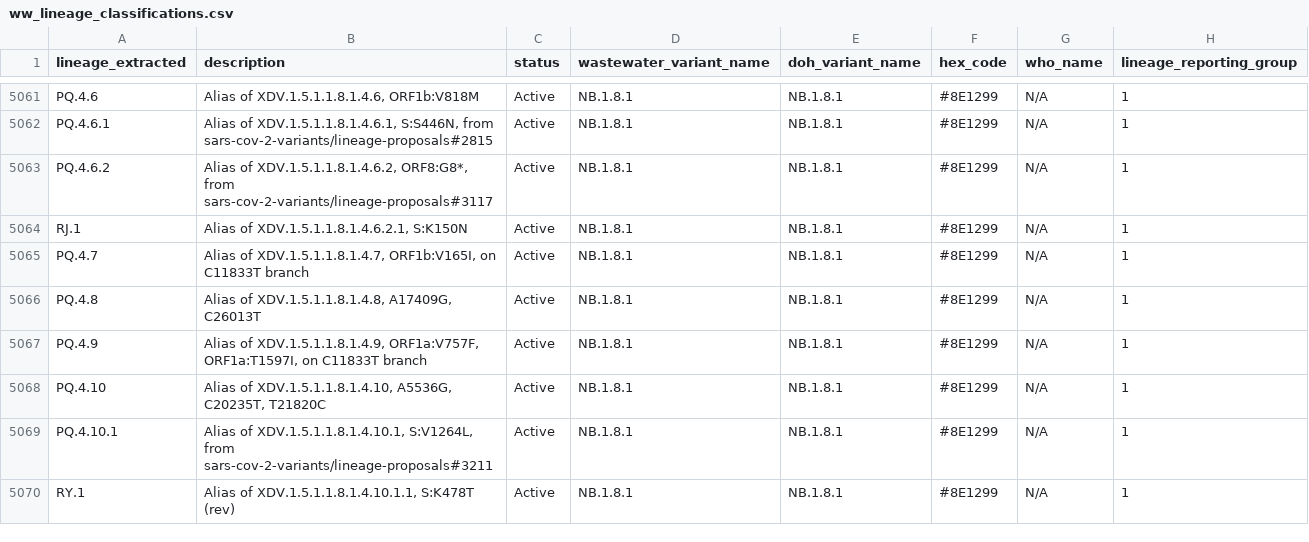
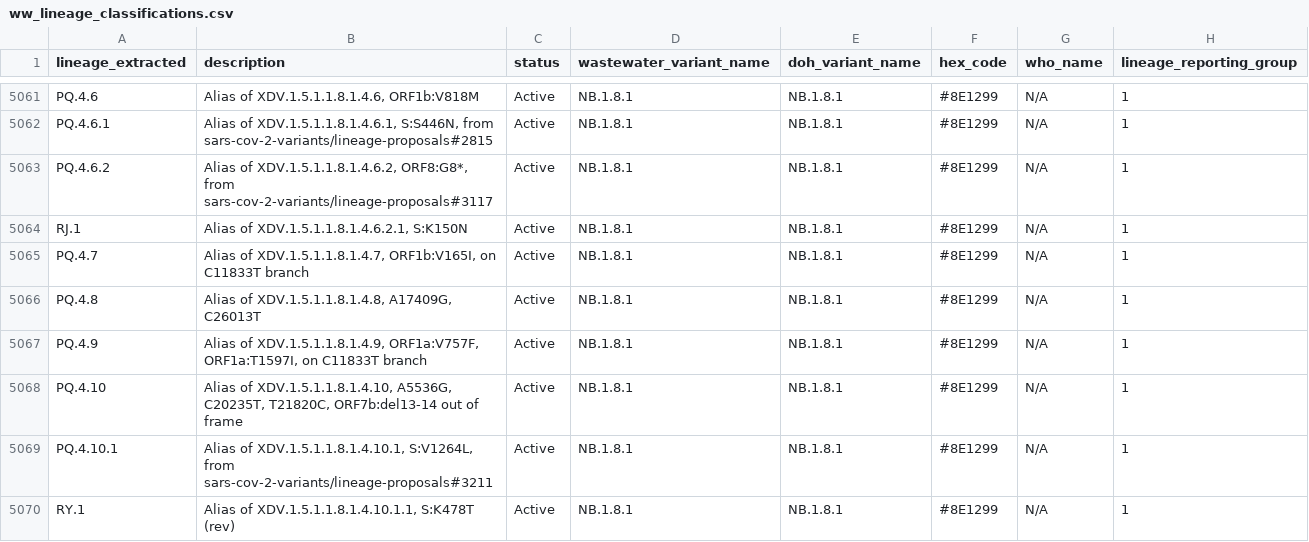
Before and after one commit to NW-PaGe/lineage_classifications, a CSV file: data/ww_lineage_classifications.csv, drawn as a sheet; only a part is shown, gaps mark what is left out; the diff covers the shown part only.

```diff
--- a/data/ww_lineage_classifications.csv
+++ b/data/ww_lineage_classifications.csv
@@ -5067,3 +5067,3 @@
 "PQ.4.9","Alias of XDV.1.5.1.1.8.1.4.9, ORF1a:V757F, ORF1a:T1597I, on C11833T branch","Active","NB.1.8.1","NB.1.8.1","#8E1299","N/A",1
-"PQ.4.10","Alias of XDV.1.5.1.1.8.1.4.10, A5536G, C20235T, T21820C","Active","NB.1.8.1","NB.1.8.1","#8E1299","N/A",1
+"PQ.4.10","Alias of XDV.1.5.1.1.8.1.4.10, A5536G, C20235T, T21820C, ORF7b:del13-14 out of frame","Active","NB.1.8.1","NB.1.8.1","#8E1299","N/A",1
 "PQ.4.10.1","Alias of XDV.1.5.1.1.8.1.4.10.1, S:V1264L, from sars-cov-2-variants/lineage-proposals#3211","Active","NB.1.8.1","NB.1.8.1","#8E1299","N/A",1
```
Also changed, not shown: 1 added row and 10 edited cells elsewhere in this file, data/lineage_classifications.csv.
